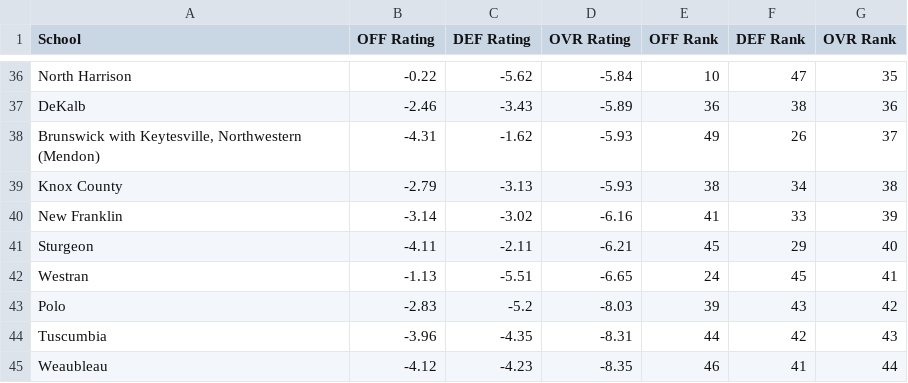
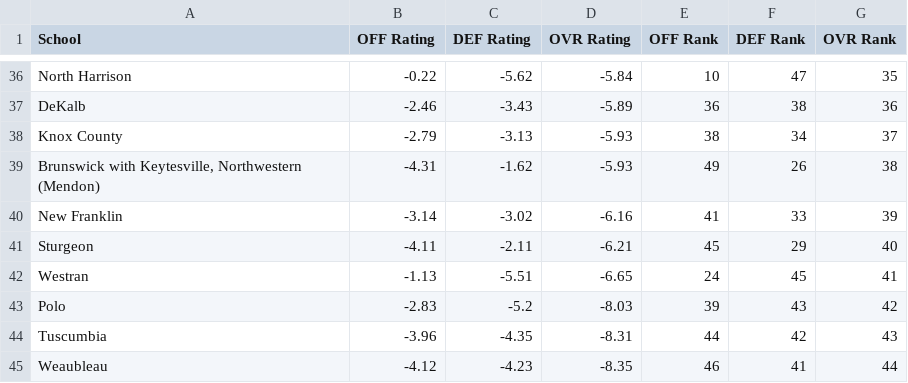
Before and after one commit to AllMOSports/Fall_Softball_Ratings_2026, a CSV file: fall_softball_rankings_2026_class1.csv, drawn as a sheet; only a part is shown, gaps mark what is left out.

```diff
--- a/fall_softball_rankings_2026_class1.csv
+++ b/fall_softball_rankings_2026_class1.csv
@@ -37,4 +37,4 @@ North Harrison,-0.22,-5.62,-5.84,10,47,35
 DeKalb,-2.46,-3.43,-5.89,36,38,36
-"Brunswick with Keytesville, Northwestern (Mendon)",-4.31,-1.62,-5.93,49,26,37
-Knox County,-2.79,-3.13,-5.93,38,34,38
+Knox County,-2.79,-3.13,-5.93,38,34,37
+"Brunswick with Keytesville, Northwestern (Mendon)",-4.31,-1.62,-5.93,49,26,38
 New Franklin,-3.14,-3.02,-6.16,41,33,39
```
Also changed, not shown: fall_softball_rankings_2026_all.csv, per_capita_fall_softball_2026.csv, 10 other files.
